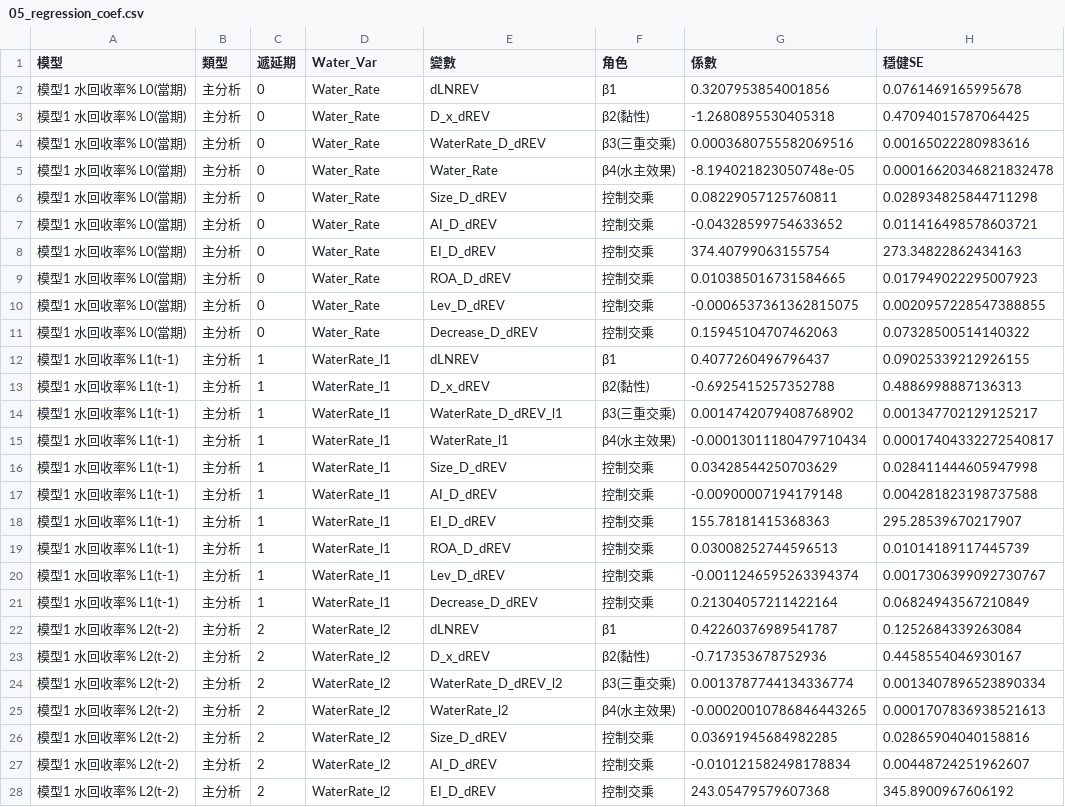
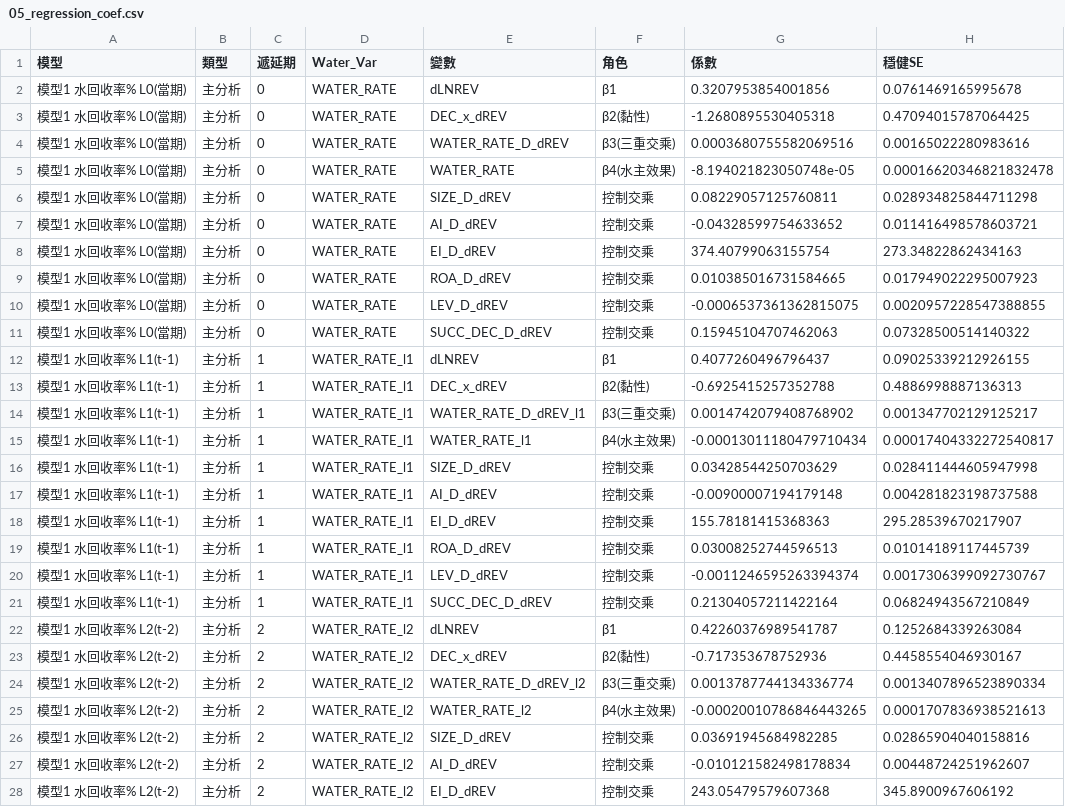
Before and after one commit to ccli0709/nsysu_finance_paper_v3, a CSV file: results/05_regression_coef.csv, drawn as a sheet; only a part is shown; the diff covers the shown part only; the diff names each change by its address in the sheet, - before the commit and + after, or states it on an @@ line.

```diff
--- a/results/05_regression_coef.csv
+++ b/results/05_regression_coef.csv
-D2:D11 (Water_Var): Water_Rate
+D2:D11 (Water_Var): WATER_RATE
-E3 (變數): D_x_dREV
+E3 (變數): DEC_x_dREV
-E4 (變數): WaterRate_D_dREV
+E4 (變數): WATER_RATE_D_dREV
-E5 (變數): Water_Rate
+E5 (變數): WATER_RATE
-E6 (變數): Size_D_dREV
+E6 (變數): SIZE_D_dREV
-E10 (變數): Lev_D_dREV
+E10 (變數): LEV_D_dREV
-E11 (變數): Decrease_D_dREV
+E11 (變數): SUCC_DEC_D_dREV
-D12:D21 (Water_Var): WaterRate_l1
+D12:D21 (Water_Var): WATER_RATE_l1
-E13 (變數): D_x_dREV
+E13 (變數): DEC_x_dREV
-E14 (變數): WaterRate_D_dREV_l1
+E14 (變數): WATER_RATE_D_dREV_l1
-E15 (變數): WaterRate_l1
+E15 (變數): WATER_RATE_l1
-E16 (變數): Size_D_dREV
+E16 (變數): SIZE_D_dREV
-E20 (變數): Lev_D_dREV
+E20 (變數): LEV_D_dREV
-E21 (變數): Decrease_D_dREV
+E21 (變數): SUCC_DEC_D_dREV
-D22:D28 (Water_Var): WaterRate_l2
+D22:D28 (Water_Var): WATER_RATE_l2
-E23 (變數): D_x_dREV
+E23 (變數): DEC_x_dREV
-E24 (變數): WaterRate_D_dREV_l2
+E24 (變數): WATER_RATE_D_dREV_l2
-E25 (變數): WaterRate_l2
+E25 (變數): WATER_RATE_l2
-E26 (變數): Size_D_dREV
+E26 (變數): SIZE_D_dREV
```
Also changed, not shown: 141 edited cells elsewhere in this file, results/06_robustness_coef.csv, 30 other files.
